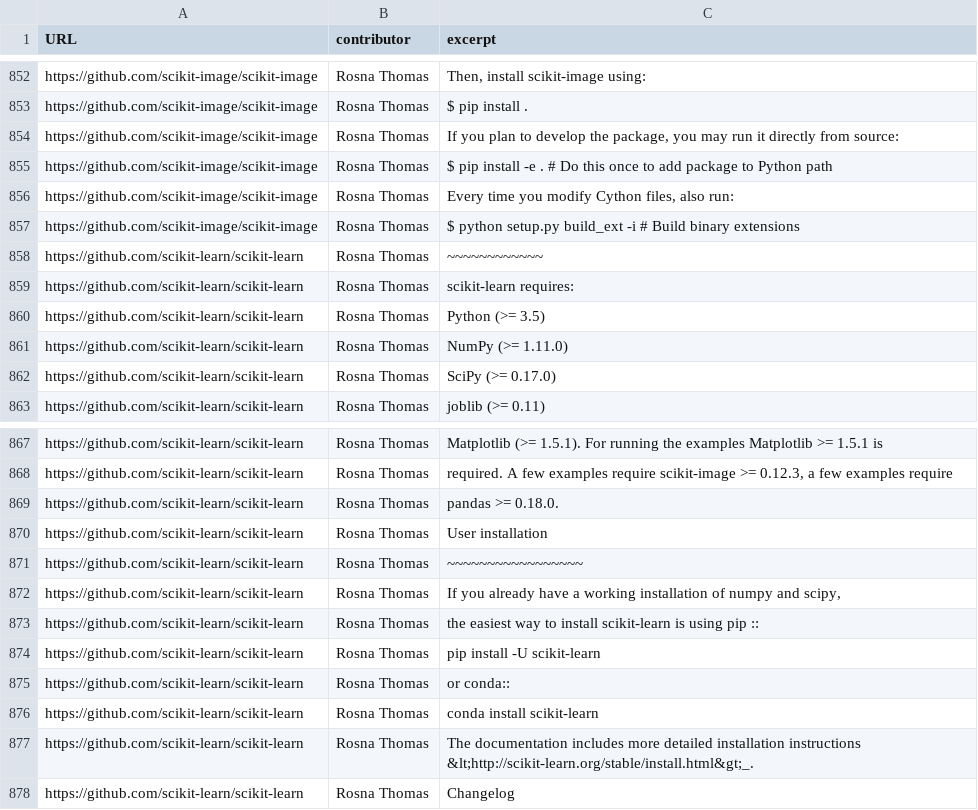
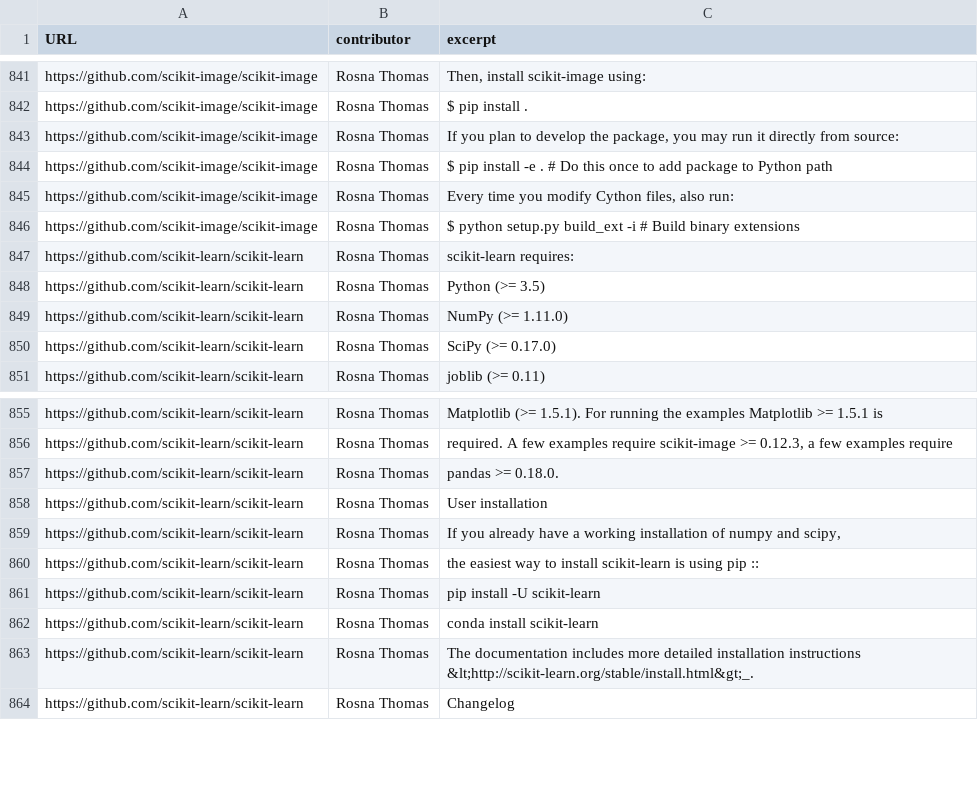
Before and after one commit to KnowledgeCaptureAndDiscovery/somef, a CSV file: experiments/training_corpus/installation.csv, drawn as a sheet; only a part is shown, gaps mark what is left out; the diff covers the shown part only; the diff names each change by its address in the sheet, - before the commit and + after, or states it on an @@ line.

```diff
--- a/experiments/training_corpus/installation.csv
+++ b/experiments/training_corpus/installation.csv
-row 858: https://github.com/scikit-learn/scikit-learn | Rosna Thomas | ~~~~~~~~~~~~
-row 871: https://github.com/scikit-learn/scikit-learn | Rosna Thomas | ~~~~~~~~~~~~~~~~~
-row 875: https://github.com/scikit-learn/scikit-learn | Rosna Thomas | or conda::
```
Also changed, not shown: 21 removed rows elsewhere in this file, experiments/training_corpus/citation.csv, experiments/training_corpus/description.csv, 10 other files.
